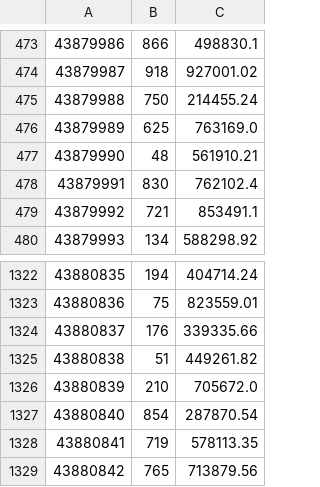
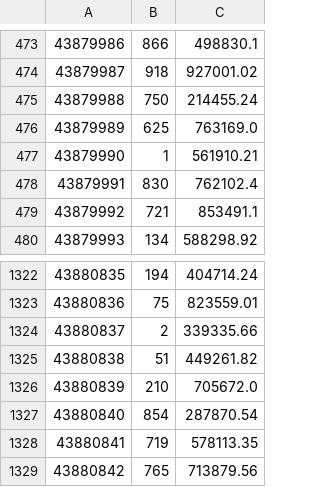
Before and after one commit to CCimen/springbatchtutorial2, a CSV file: src/main/resources/accounts_2k.csv, drawn as a sheet; only a part is shown, gaps mark what is left out.

```diff
--- a/src/main/resources/accounts_2k.csv
+++ b/src/main/resources/accounts_2k.csv
@@ -476,3 +476,3 @@
 43879989,625,763169.0
-43879990,48,561910.21
+43879990,1,561910.21
 43879991,830,762102.4
@@ -1323,3 +1323,3 @@
 43880836,75,823559.01
-43880837,176,339335.66
+43880837,2,339335.66
 43880838,51,449261.82
```
Also changed, not shown: src/main/resources/persons_1k.csv, src/main/resources/transactions_10k.csv, 19 other files.
